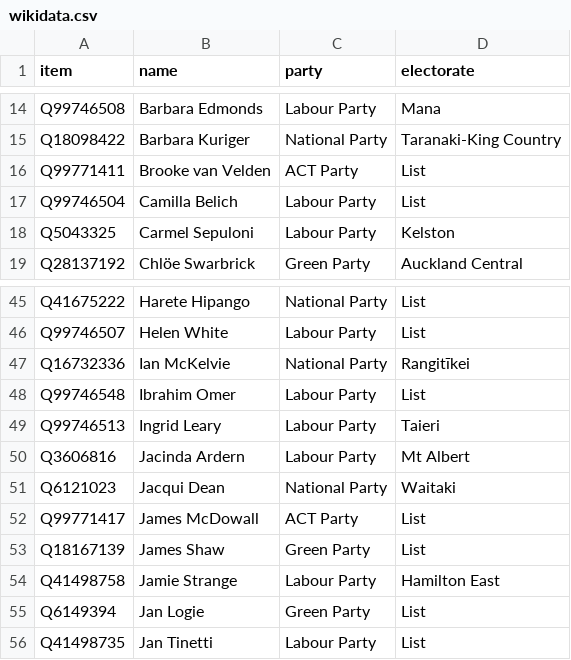
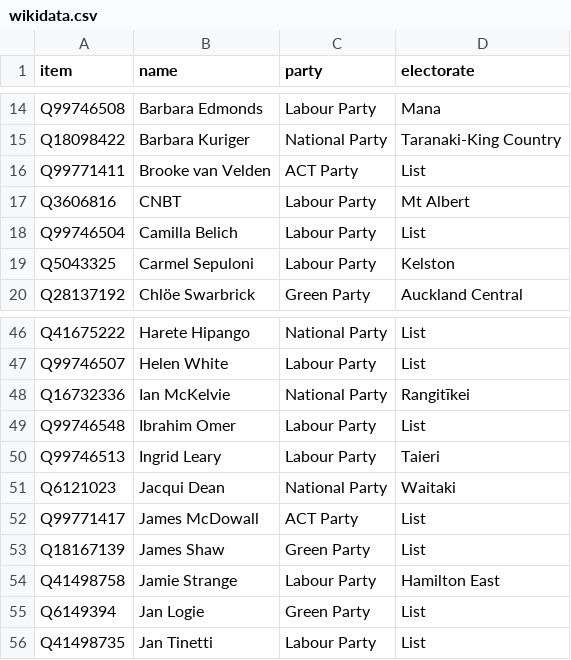
Before and after one commit to every-politician-scrapers/new-zealand-parliament, a CSV file: data/wikidata.csv, drawn as a sheet; only a part is shown, gaps mark what is left out.

```diff
--- a/data/wikidata.csv
+++ b/data/wikidata.csv
@@ -16,2 +16,3 @@ Q18098422,Barbara Kuriger,National Party,Taranaki-King Country
 Q99771411,Brooke van Velden,ACT Party,List
+Q3606816,CNBT,Labour Party,Mt Albert
 Q99746504,Camilla Belich,Labour Party,List
@@ -49,3 +50,2 @@ Q99746548,Ibrahim Omer,Labour Party,List
 Q99746513,Ingrid Leary,Labour Party,Taieri
-Q3606816,Jacinda Ardern,Labour Party,Mt Albert
 Q6121023,Jacqui Dean,National Party,Waitaki
```
Also changed, not shown: 1 other file.
